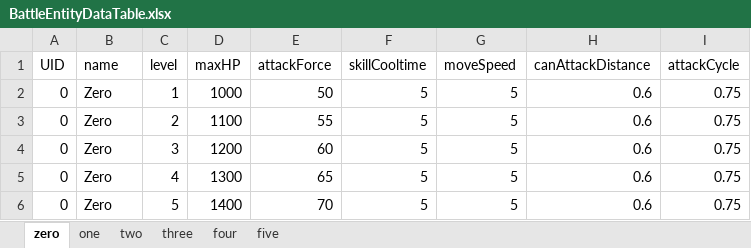
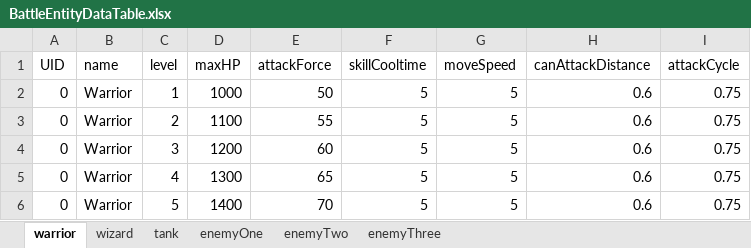
Before and after one commit to FixerSan/CookAppsCodingTest, an Excel workbook: CookApss_CodingTest/Assets/03.Resources/BattleEntityDataTable.xlsx, sheet warrior, drawn as a sheet; values as stored, in another font and other column widths than the file's, no borders; the diff names each change by its address in the sheet, - before the commit and + after, or states it on an @@ line.

```diff
--- a/CookApss_CodingTest/Assets/03.Resources/BattleEntityDataTable.xlsx (sheet warrior)
+++ b/CookApss_CodingTest/Assets/03.Resources/BattleEntityDataTable.xlsx (sheet warrior)
-sheet tab: zero
+sheet tab: warrior
-sheet tab: one
+sheet tab: wizard
-sheet tab: two
+sheet tab: tank
-sheet tab: three
+sheet tab: enemyOne
-sheet tab: four
+sheet tab: enemyTwo
-sheet tab: five
+sheet tab: enemyThree
-B2:B6 (name): Zero
+B2:B6 (name): Warrior
```
Also changed, not shown: sheet enemyThree, sheet wizard, sheet tank, sheet enemyOne, sheet enemyTwo, 29 other files.
